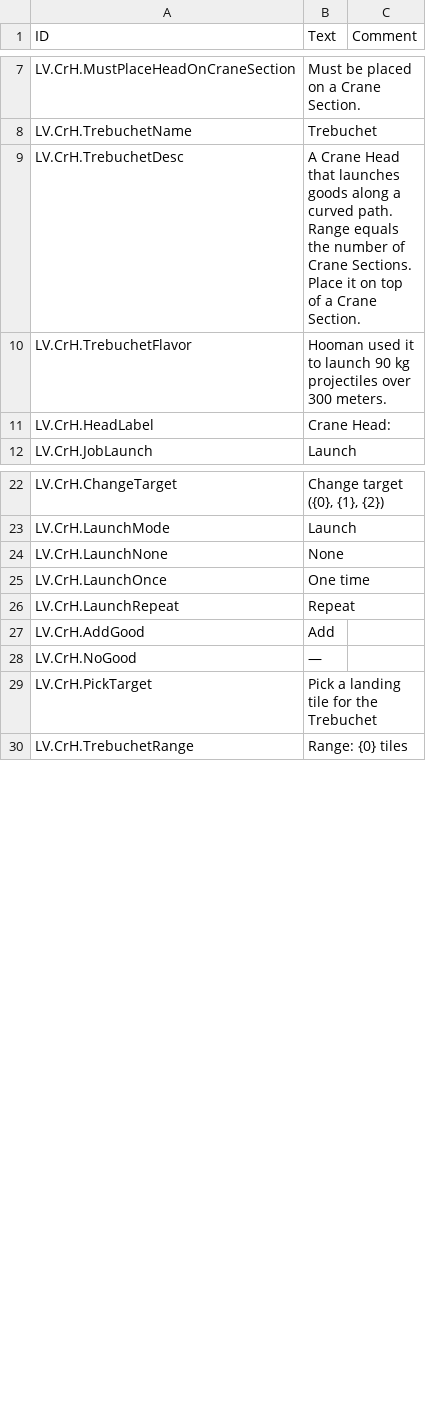
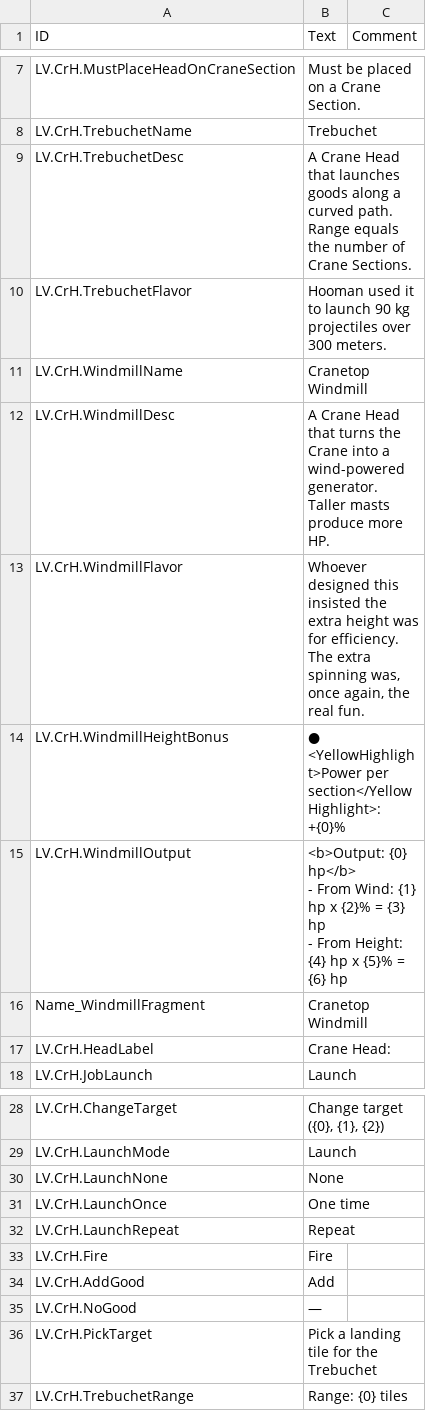
Before and after one commit to datvm/TimberbornMods, a CSV file: CraneHeads/Localizations/enUS.csv, drawn as a sheet; only a part is shown, gaps mark what is left out.

```diff
--- a/CraneHeads/Localizations/enUS.csv
+++ b/CraneHeads/Localizations/enUS.csv
@@ -8,4 +8,12 @@ LV.CrH.MustPlaceHeadOnCraneSection,"Must be placed on a Crane Section."
 LV.CrH.TrebuchetName,"Trebuchet",
-LV.CrH.TrebuchetDesc,"A Crane Head that launches goods along a curved path. Range equals the number of Crane Sections. Place it on top of a Crane Section.",
+LV.CrH.TrebuchetDesc,"A Crane Head that launches goods along a curved path. Range equals the number of Crane Sections.",
 LV.CrH.TrebuchetFlavor,"Hooman used it to launch 90 kg projectiles over 300 meters.",
+LV.CrH.WindmillName,"Cranetop Windmill",
+LV.CrH.WindmillDesc,"A Crane Head that turns the Crane into a wind-powered generator. Taller masts produce more HP.",
+LV.CrH.WindmillFlavor,"Whoever designed this insisted the extra height was for efficiency. The extra spinning was, once again, the real fun.",
+LV.CrH.WindmillHeightBonus,"● <YellowHighlight>Power per section</YellowHighlight>: +{0}%",
+LV.CrH.WindmillOutput,"<b>Output: {0} hp</b>
+- From Wind: {1} hp x {2}% = {3} hp
+- From Height: {4} hp x {5}% = {6} hp",
+Name_WindmillFragment,"Cranetop Windmill",
 LV.CrH.HeadLabel,"Crane Head: ",
@@ -26,2 +34,3 @@ LV.CrH.LaunchOnce,"One time",
 LV.CrH.LaunchRepeat,"Repeat",
+LV.CrH.Fire,"Fire",
 LV.CrH.AddGood,"Add",
```
Also changed, not shown: 33 other files.
